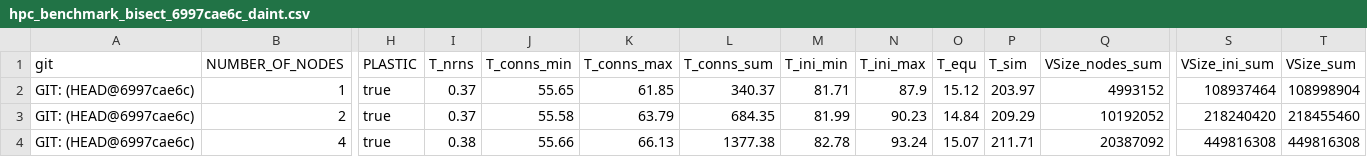
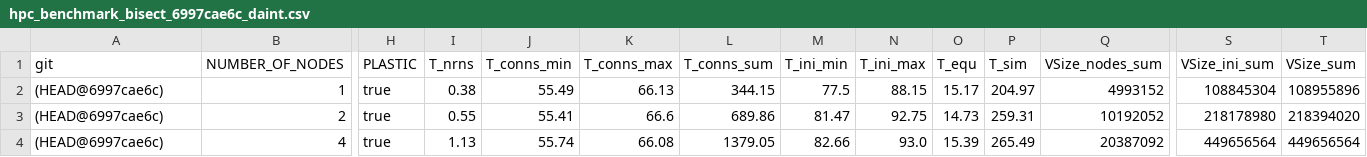
Before and after one commit to INM-6/beNNch, a CSV file: results/NEST_3_0_benchmark_results/results/bisect/hpc_benchmark_bisect_6997cae6c_daint.csv, drawn as a sheet; only a part is shown, gaps mark what is left out; the diff covers the shown part only; the diff names each change by its address in the sheet, - before the commit and + after, or states it on an @@ line.

Commit message:
add results

```diff
--- a/results/NEST_3_0_benchmark_results/results/bisect/hpc_benchmark_bisect_6997cae6c_daint.csv
+++ b/results/NEST_3_0_benchmark_results/results/bisect/hpc_benchmark_bisect_6997cae6c_daint.csv
-A2:A4 (git): GIT: (HEAD@6997cae6c)
+A2:A4 (git): (HEAD@6997cae6c)
-I2 (T_nrns): 0.37
+I2 (T_nrns): 0.38
-J2 (T_conns_min): 55.65
+J2 (T_conns_min): 55.49
-K2 (T_conns_max): 61.85
+K2 (T_conns_max): 66.13
-L2 (T_conns_sum): 340.37
+L2 (T_conns_sum): 344.15
-M2 (T_ini_min): 81.71
+M2 (T_ini_min): 77.5
-N2 (T_ini_max): 87.9
+N2 (T_ini_max): 88.15
-O2 (T_equ): 15.12
+O2 (T_equ): 15.17
-P2 (T_sim): 203.97
+P2 (T_sim): 204.97
-S2 (VSize_ini_sum): 108937464
+S2 (VSize_ini_sum): 108845304
-T2 (VSize_sum): 108998904
+T2 (VSize_sum): 108955896
-I3 (T_nrns): 0.37
+I3 (T_nrns): 0.55
-J3 (T_conns_min): 55.58
+J3 (T_conns_min): 55.41
-K3 (T_conns_max): 63.79
+K3 (T_conns_max): 66.6
-L3 (T_conns_sum): 684.35
+L3 (T_conns_sum): 689.86
-M3 (T_ini_min): 81.99
+M3 (T_ini_min): 81.47
-N3 (T_ini_max): 90.23
+N3 (T_ini_max): 92.75
-O3 (T_equ): 14.84
+O3 (T_equ): 14.73
-P3 (T_sim): 209.29
+P3 (T_sim): 259.31
-S3 (VSize_ini_sum): 218240420
+S3 (VSize_ini_sum): 218178980
-T3 (VSize_sum): 218455460
+T3 (VSize_sum): 218394020
-I4 (T_nrns): 0.38
+I4 (T_nrns): 1.13
-J4 (T_conns_min): 55.66
+J4 (T_conns_min): 55.74
-K4 (T_conns_max): 66.13
+K4 (T_conns_max): 66.08
-L4 (T_conns_sum): 1377.38
+L4 (T_conns_sum): 1379.05
-M4 (T_ini_min): 82.78
+M4 (T_ini_min): 82.66
-N4 (T_ini_max): 93.24
+N4 (T_ini_max): 93.0
-O4 (T_equ): 15.07
+O4 (T_equ): 15.39
-P4 (T_sim): 211.71
+P4 (T_sim): 265.49
-S4 (VSize_ini_sum): 449816308
+S4 (VSize_ini_sum): 449656564
-T4 (VSize_sum): 449816308
+T4 (VSize_sum): 449656564
```
Also changed, not shown: 23 edited cells elsewhere in this file, results/NEST_3_0_benchmark_results/results/bisect/hpc_benchmark_bisect_305511fa1_daint.csv, results/NEST_3_0_benchmark_results/results/bisect/hpc_benchmark_bisect_fba6071b4_daint.csv, 16 other files.
